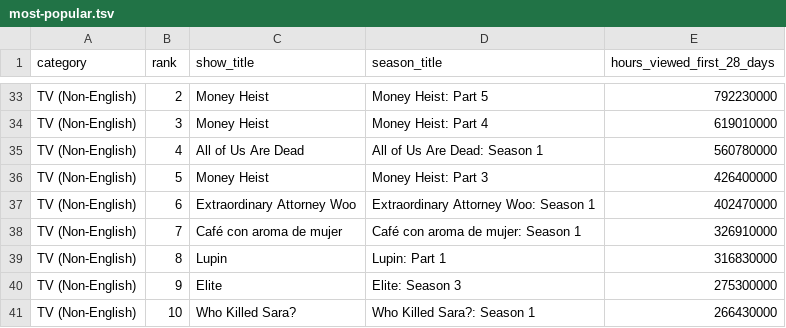
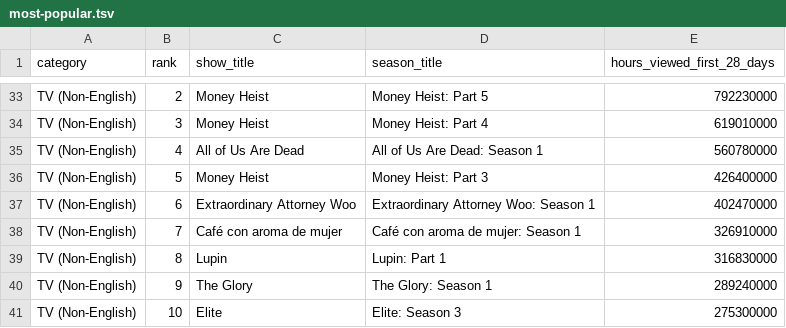
Before and after one commit to dbready/netflix_top10, a TSV file: most-popular.tsv, drawn as a sheet; only a part is shown, gaps mark what is left out.

```diff
--- a/most-popular.tsv
+++ b/most-popular.tsv
@@ -39,3 +39,3 @@ TV (Non-English)	7	Café con aroma de mujer	Café con aroma de mujer: Season 1	3
 TV (Non-English)	8	Lupin	Lupin: Part 1	316830000
-TV (Non-English)	9	Elite	Elite: Season 3	275300000
-TV (Non-English)	10	Who Killed Sara?	Who Killed Sara?: Season 1	266430000
+TV (Non-English)	9	The Glory	The Glory: Season 1	289240000
+TV (Non-English)	10	Elite	Elite: Season 3	275300000
```
Also changed, not shown: all-weeks-global.tsv.
